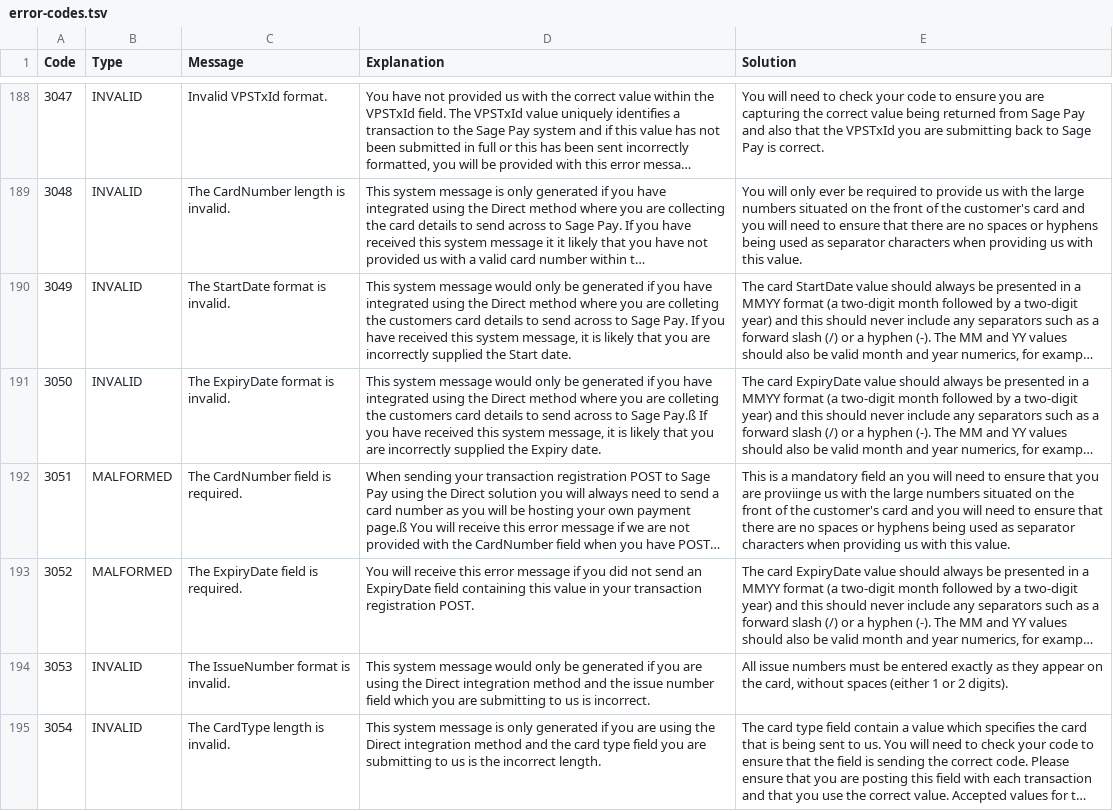
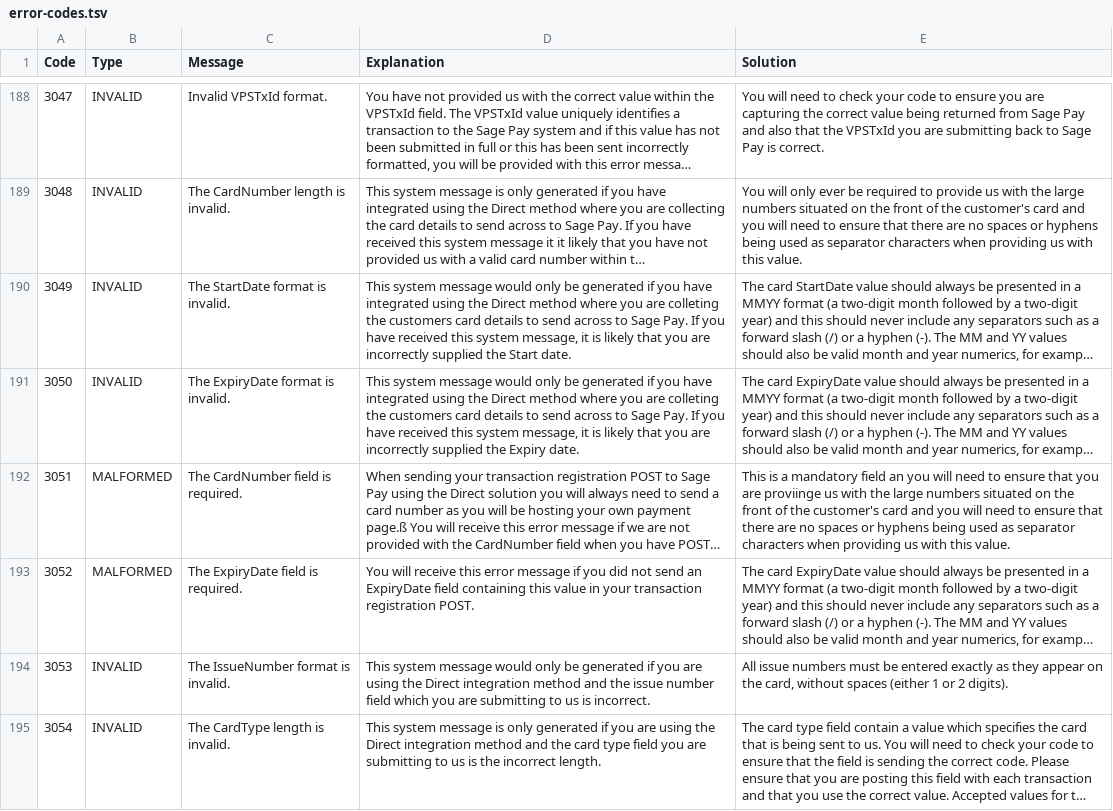
Before and after one commit to academe/SagePay, a TSV file: src/Academe/SagePay/Metadata/error-codes.tsv, drawn as a sheet; only a part is shown, gaps mark what is left out; long unchanged cells end in …; the diff names each change by its address in the sheet, - before the commit and + after, or states it on an @@ line.

Commit message:
Dodgy character got into a message

```diff
--- a/src/Academe/SagePay/Metadata/error-codes.tsv
+++ b/src/Academe/SagePay/Metadata/error-codes.tsv
-D191 (Explanation): …to Sage Pay.ß If you…
+D191 (Explanation): …to Sage Pay. If you…
```
